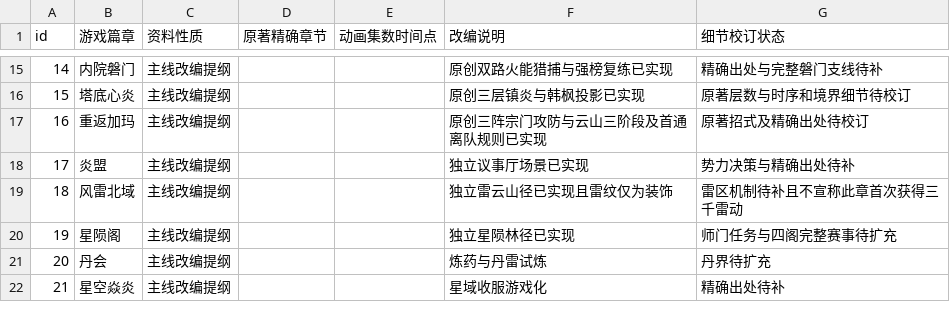
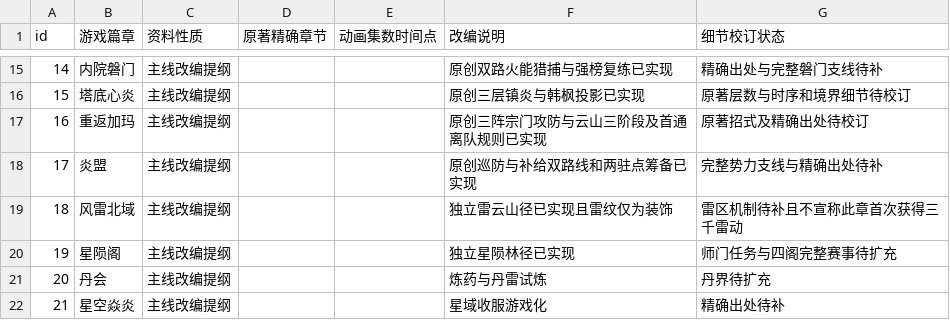
Before and after one commit to remixjc/doupocangqiong-webgame, a CSV file: docs/剧情来源与改编.csv, drawn as a sheet; only a part is shown, gaps mark what is left out.

```diff
--- a/docs/剧情来源与改编.csv
+++ b/docs/剧情来源与改编.csv
@@ -17,3 +17,3 @@ id,游戏篇章,资料性质,原著精确章节,动画集数时间点,改编说
 16,重返加玛,主线改编提纲,,,原创三阵宗门攻防与云山三阶段及首通离队规则已实现,原著招式及精确出处待校订
-17,炎盟,主线改编提纲,,,独立议事厅场景已实现,势力决策与精确出处待补
+17,炎盟,主线改编提纲,,,原创巡防与补给双路线和两驻点筹备已实现,完整势力支线与精确出处待补
 18,风雷北域,主线改编提纲,,,独立雷云山径已实现且雷纹仅为装饰,雷区机制待补且不宣称此章首次获得三千雷动
```
Also changed, not shown: 18 other files.
